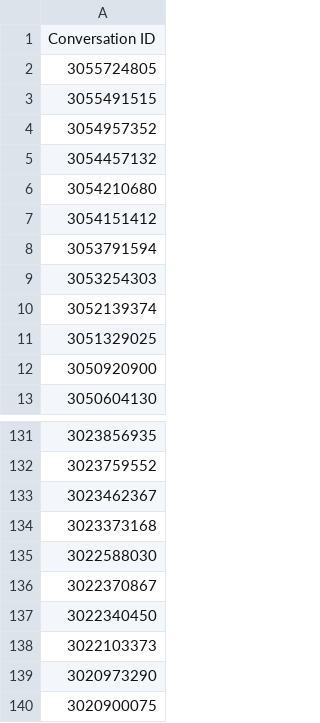
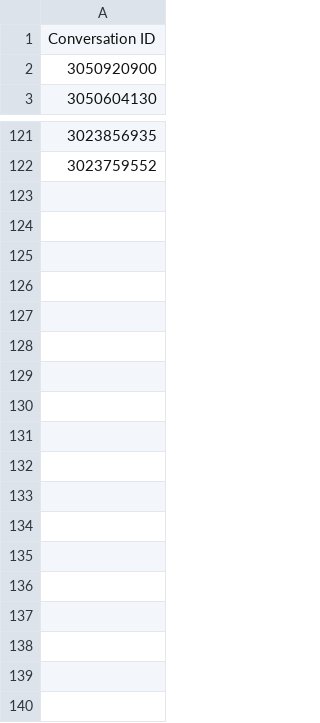
Before and after one commit to deniz2104/Helpscout-Mailbox-Analyzer, a CSV file: CSVs/filtered_optimole_conversations.csv, drawn as a sheet; only a part is shown, gaps mark what is left out.

```diff
--- a/CSVs/filtered_optimole_conversations.csv
+++ b/CSVs/filtered_optimole_conversations.csv
@@ -1,12 +1,2 @@
 Conversation ID
-3055724805
-3055491515
-3054957352
-3054457132
-3054210680
-3054151412
-3053791594
-3053254303
-3052139374
-3051329025
 3050920900
@@ -132,9 +122 @@ Conversation ID
 3023759552
-3023462367
-3023373168
-3022588030
-3022370867
-3022340450
-3022103373
-3020973290
-3020900075
```
Also changed, not shown: CSVs/filtered_free_conversations_ids.csv, CSVs/filtered_free_conversations_tags.csv, 4 other files.
